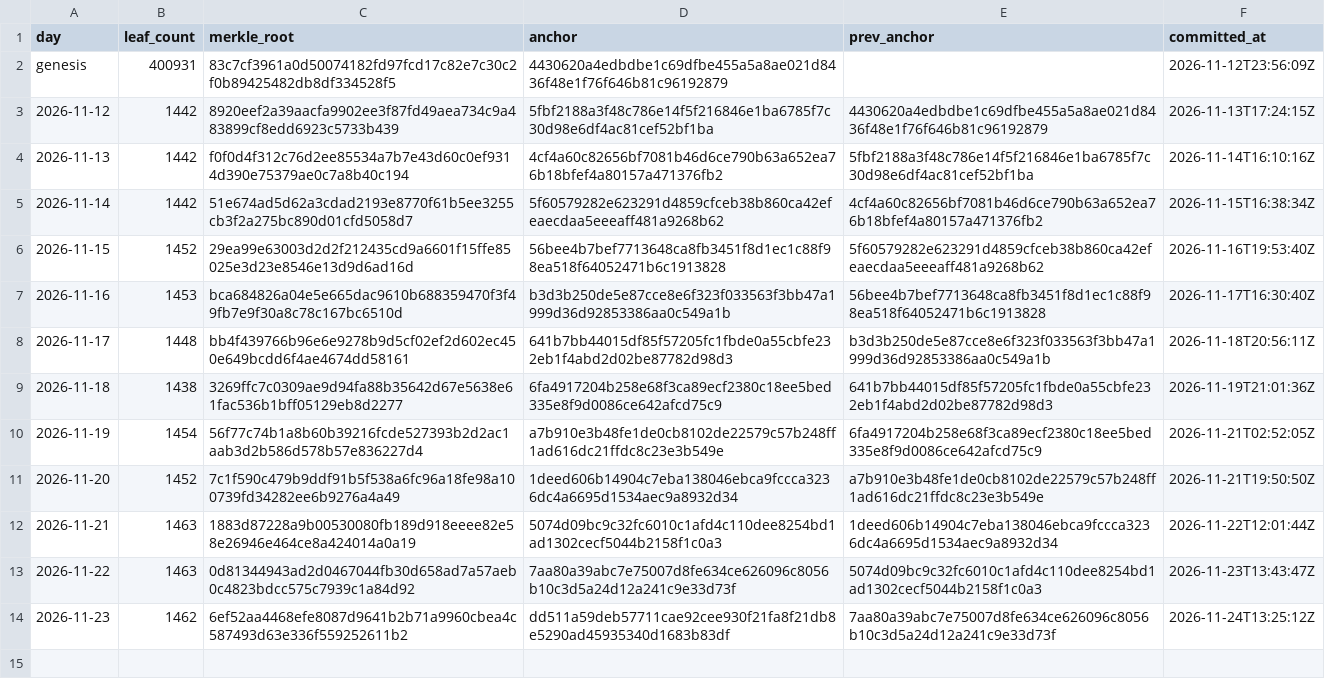
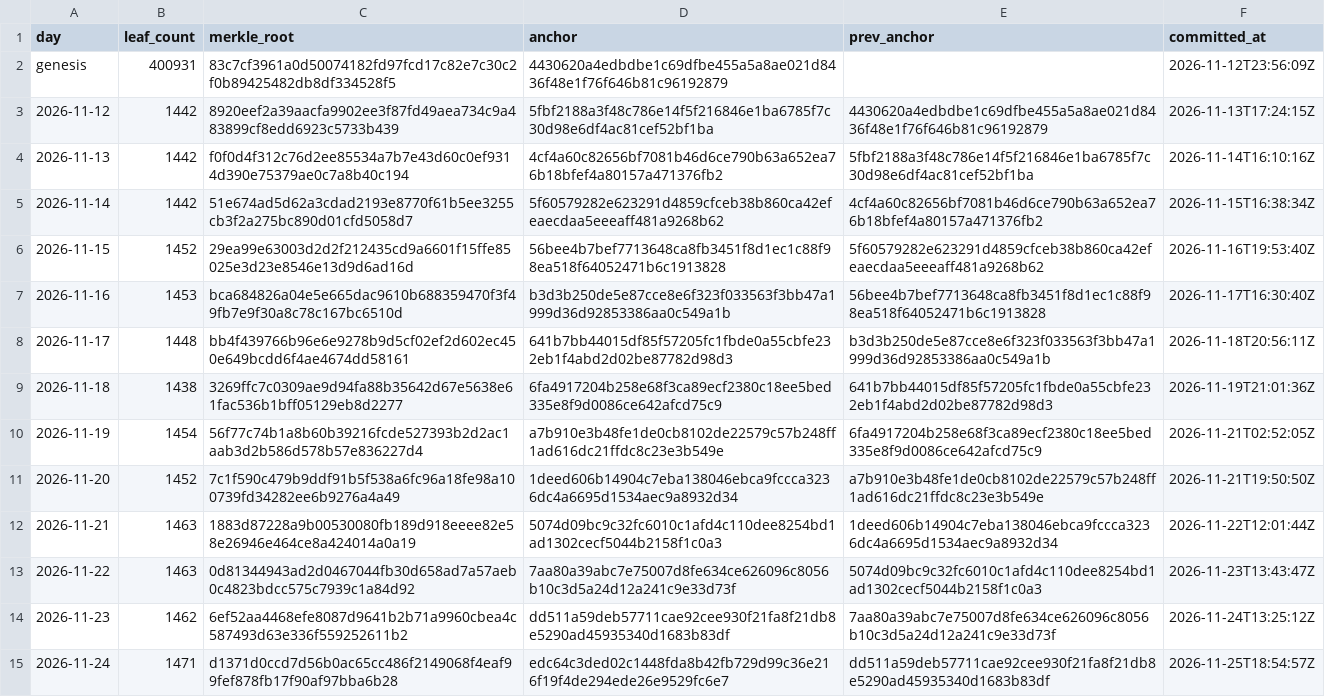
Before and after one commit to botsrated/anchors, a CSV file: log.csv, drawn as a sheet; the diff names each change by its address in the sheet, - before the commit and + after, or states it on an @@ line.

```diff
--- a/log.csv
+++ b/log.csv
+row 15: 2026-11-24 | 1471 | d1371d0ccd7d56b0ac65cc486f2149068f4eaf99fef878fb17f90af97bba6b28 | edc64c3ded02c1448fda8b42fb729d99c36e216f19f4de294ede26e9529fc6e7 | dd511a59deb57711cae92cee930f21fa8f21db8e5290ad45935340d1683b83df | 2026-11-25T18:54:57Z
```
Also changed, not shown: 4 other files.
